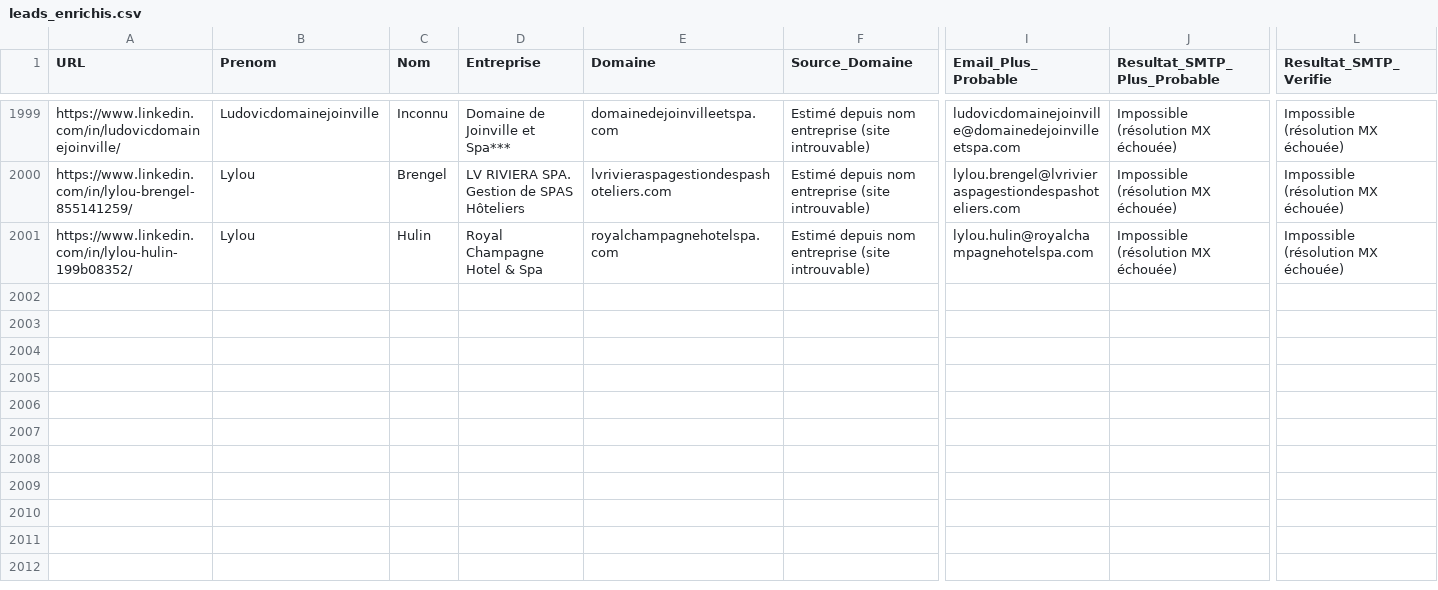
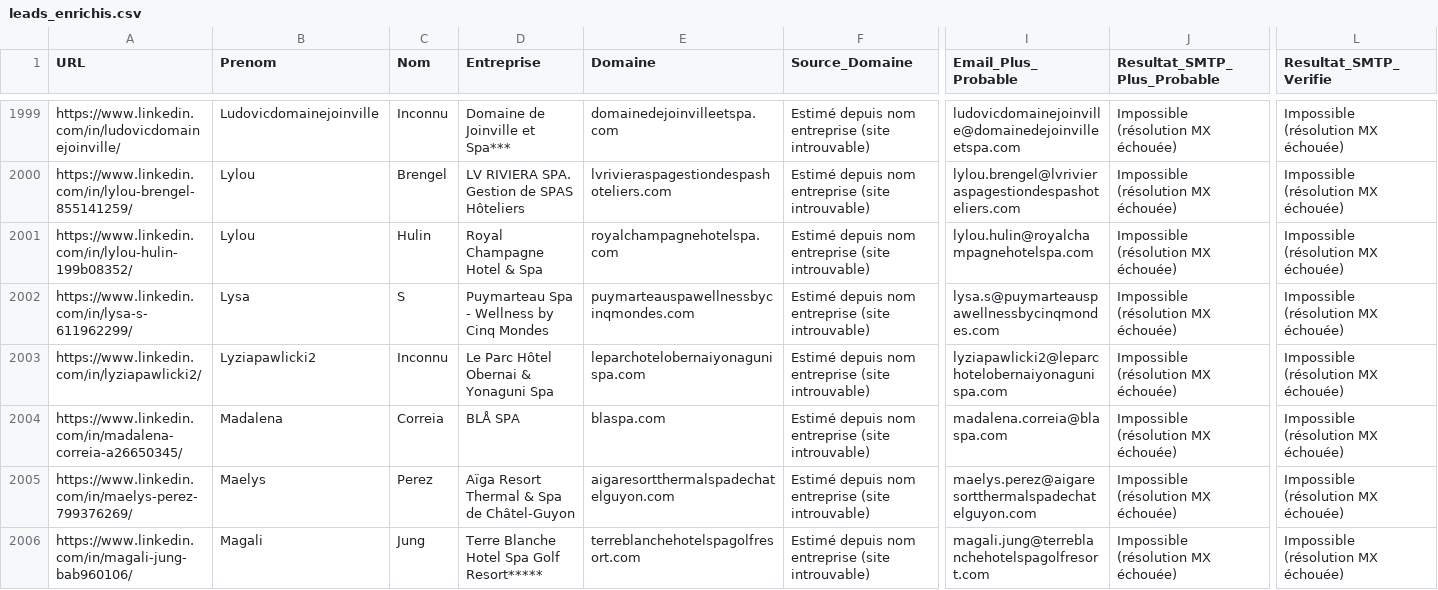
Before and after one commit to infographistemada-sudo/URL-3, a CSV file: leads_enrichis.csv, drawn as a sheet; only a part is shown, gaps mark what is left out; rows hold the shown columns only; the diff covers the shown part only; the diff names each change by its address in the sheet, - before the commit and + after, or states it on an @@ line.

```diff
--- a/leads_enrichis.csv
+++ b/leads_enrichis.csv
+row 2002: https://www.linkedin.com/in/lysa-s-611962299/ | Lysa | S | Puymarteau Spa - Wellness by Cinq Mondes | puymarteauspawellnessbycinqmondes.com | Estimé depuis nom entreprise (site introuvable) | lysa.s@puymarteauspawellnessbycinqmondes.com | Impossible (résolution MX échouée) | Impossible (résolution MX échouée)
+row 2003: https://www.linkedin.com/in/lyziapawlicki2/ | Lyziapawlicki2 | Inconnu | Le Parc Hôtel Obernai & Yonaguni Spa | leparchotelobernaiyonagunispa.com | Estimé depuis nom entreprise (site introuvable) | lyziapawlicki2@leparchotelobernaiyonagunispa.com | Impossible (résolution MX échouée) | Impossible (résolution MX échouée)
+row 2004: https://www.linkedin.com/in/madalena-correia-a26650345/ | Madalena | Correia | BLÅ SPA | blaspa.com | Estimé depuis nom entreprise (site introuvable) | madalena.correia@blaspa.com | Impossible (résolution MX échouée) | Impossible (résolution MX échouée)
+row 2005: https://www.linkedin.com/in/maelys-perez-799376269/ | Maelys | Perez | Aïga Resort Thermal & Spa de Châtel-Guyon | aigaresortthermalspadechatelguyon.com | Estimé depuis nom entreprise (site introuvable) | maelys.perez@aigaresortthermalspadechatelguyon.com | Impossible (résolution MX échouée) | Impossible (résolution MX échouée)
+row 2006: https://www.linkedin.com/in/magali-jung-bab960106/ | Magali | Jung | Terre Blanche Hotel Spa Golf Resort***** | terreblanchehotelspagolfresort.com | Estimé depuis nom entreprise (site introuvable) | magali.jung@terreblanchehotelspagolfresort.com | Impossible (résolution MX échouée) | Impossible (résolution MX échouée)
```
Also changed, not shown: 15 added rows elsewhere in this file, liste.csv.
